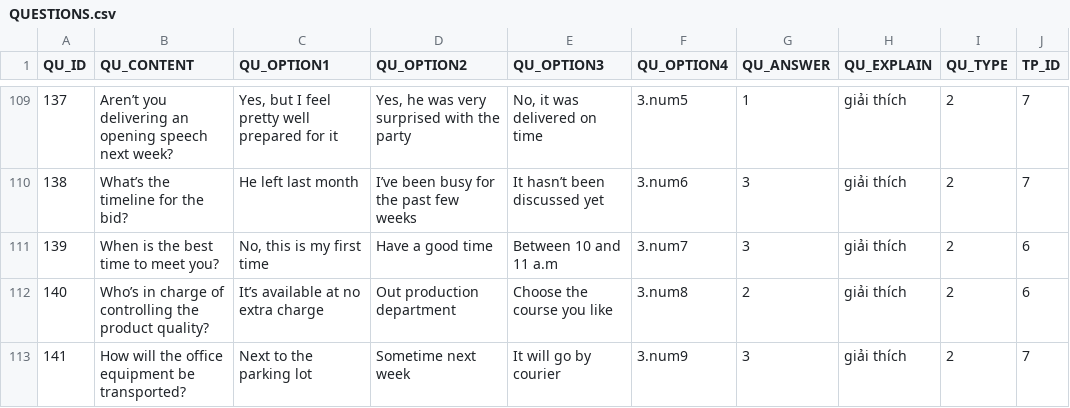
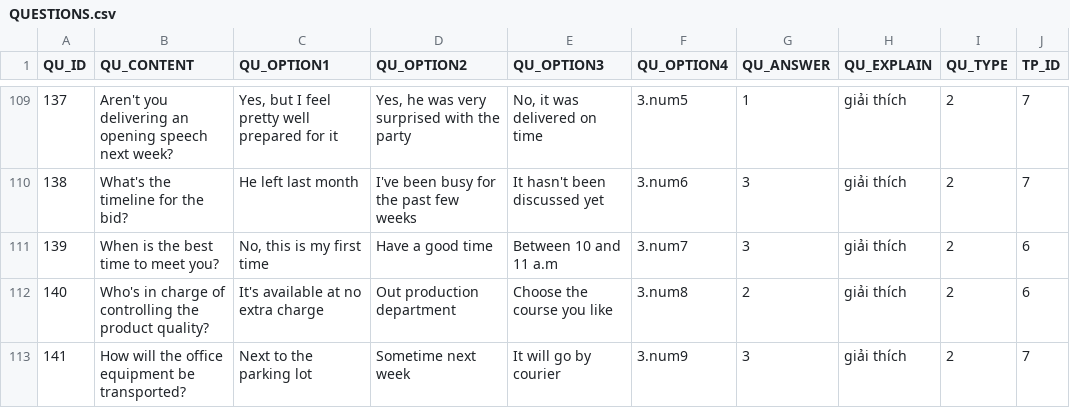
Before and after one commit to DongHarry/english_mcqbank2-main, a CSV file: src/main/resources/sql/QUESTIONS.csv, drawn as a sheet; only a part is shown, gaps mark what is left out; the diff covers the shown part only; the diff names each change by its address in the sheet, - before the commit and + after, or states it on an @@ line.

```diff
--- a/src/main/resources/sql/QUESTIONS.csv
+++ b/src/main/resources/sql/QUESTIONS.csv
-B109 (QU_CONTENT): Aren’t you delivering…
+B109 (QU_CONTENT): Aren't you delivering…
-B110 (QU_CONTENT): What’s the timeline for the bid?
+B110 (QU_CONTENT): What's the timeline for the bid?
-D110 (QU_OPTION2): I’ve been busy for the past few weeks
+D110 (QU_OPTION2): I've been busy for the past few weeks
-E110 (QU_OPTION3): It hasn’t been discussed yet
+E110 (QU_OPTION3): It hasn't been discussed yet
-B112 (QU_CONTENT): Who’s in charge…
+B112 (QU_CONTENT): Who's in charge…
-C112 (QU_OPTION1): It’s available at no extra charge
+C112 (QU_OPTION1): It's available at no extra charge
```
Also changed, not shown: 39 edited cells elsewhere in this file.
